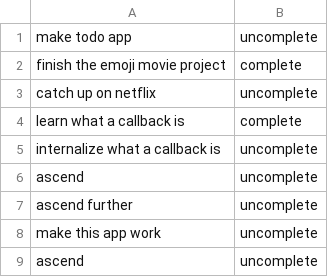
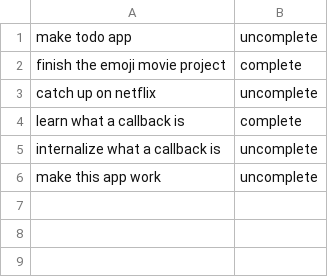
Before and after one commit to Ureeces/todo-node, a CSV file: todos.csv, drawn as a sheet.

```diff
--- a/todos.csv
+++ b/todos.csv
@@ -5,5 +5,2 @@ learn what a callback is,complete
 internalize what a callback is,uncomplete
-ascend,uncomplete
-ascend further,uncomplete
 make this app work,uncomplete
-ascend,uncomplete
```
Also changed, not shown: 1 other file.
